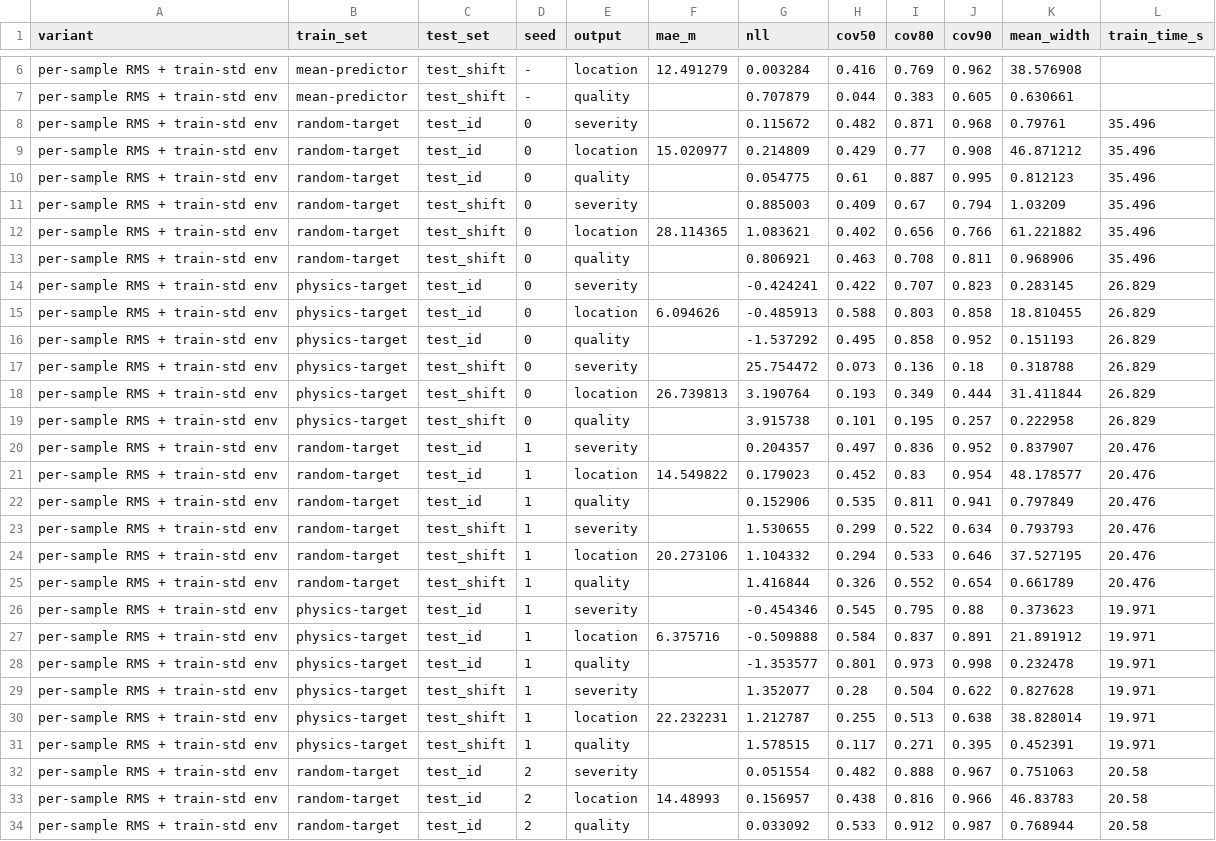
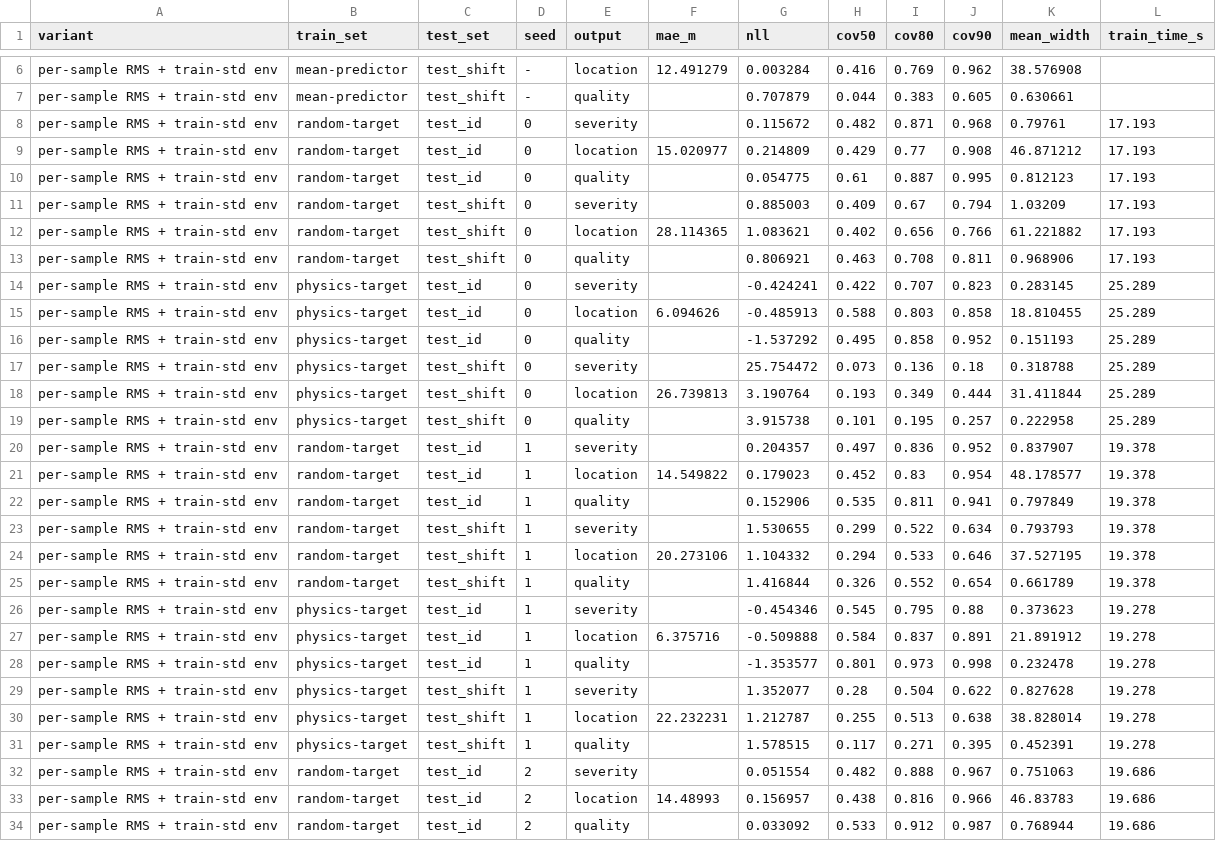
Before and after one commit to sulaimankudaimi/AcousticMonster, a CSV file: results/E4/e4_metrics.csv, drawn as a sheet; only a part is shown, gaps mark what is left out; the diff covers the shown part only; the diff names each change by its address in the sheet, - before the commit and + after, or states it on an @@ line.

```diff
--- a/results/E4/e4_metrics.csv
+++ b/results/E4/e4_metrics.csv
-L8:L13 (train_time_s): 35.496
+L8:L13 (train_time_s): 17.193
-L14:L19 (train_time_s): 26.829
+L14:L19 (train_time_s): 25.289
-L20:L25 (train_time_s): 20.476
+L20:L25 (train_time_s): 19.378
-L26:L31 (train_time_s): 19.971
+L26:L31 (train_time_s): 19.278
-L32:L34 (train_time_s): 20.58
+L32:L34 (train_time_s): 19.686
```
Also changed, not shown: 2 added rows and 9 edited cells elsewhere in this file, results/E4/e4_diagnostics.csv, results/E4/e4_shift_factors.csv, 28 other files.
